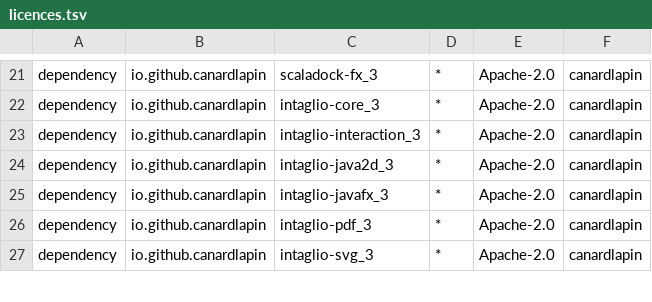
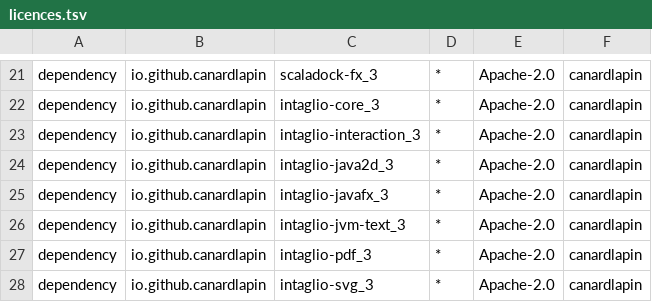
Before and after one commit to canardlapin/eyes4s, a TSV file: studio/desktop/licences.tsv, drawn as a sheet; only a part is shown, gaps mark what is left out; the diff names each change by its address in the sheet, - before the commit and + after, or states it on an @@ line.

```diff
--- a/studio/desktop/licences.tsv
+++ b/studio/desktop/licences.tsv
+row 26: dependency | io.github.canardlapin | intaglio-jvm-text_3 | * | Apache-2.0 | canardlapin
```
